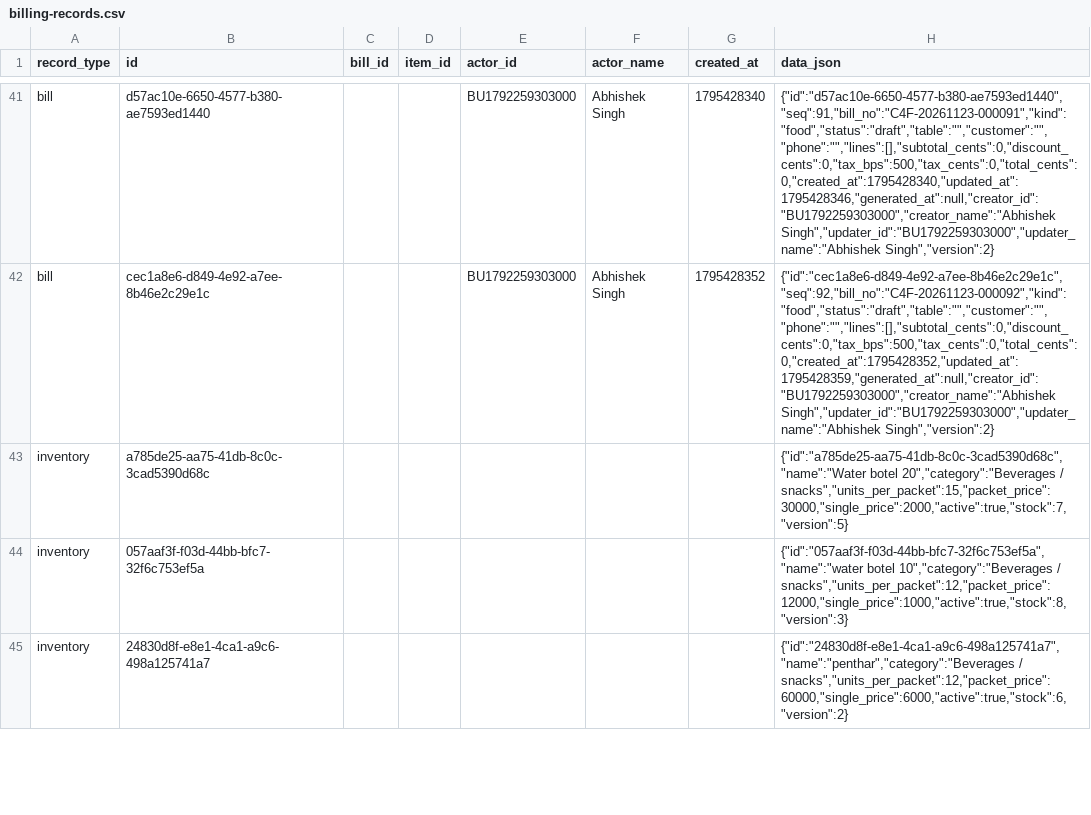
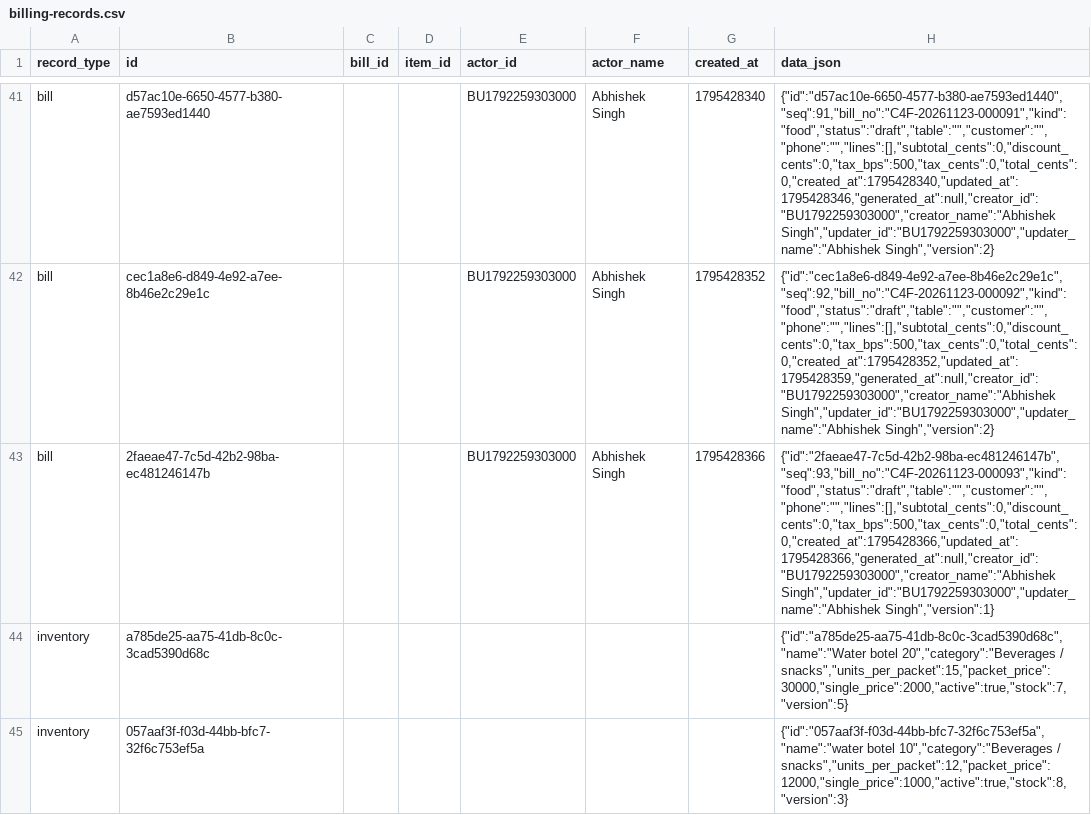
Before and after one commit to BRIJBHAN-SINGH234/call4all, a CSV file: data/billing-records.csv, drawn as a sheet; only a part is shown, gaps mark what is left out; the shorter side is filled out with more unchanged rows; the diff covers the shown part only; the diff names each change by its address in the sheet, - before the commit and + after, or states it on an @@ line.

Commit message:
Update shared billing CSV [skip ci]

```diff
--- a/data/billing-records.csv
+++ b/data/billing-records.csv
+row 43: bill | 2faeae47-7c5d-42b2-98ba-ec481246147b |  |  | BU1792259303000 | Abhishek Singh | 1795428366 | {"id":"2faeae47-7c5d-42b2-98ba-ec481246147b","seq":93,"bill_no":"C4F-20261123-000093","kind":"food","status":"draft","table":"","customer":"","phone":"","lines":[],"subtotal_cents":0,"discount_cents":0,"tax_bps":500,"tax_cents":0,"total_cents":0,"created_at":1795428366,"updated_at":1795428366,"generated_at":null,"creator_id":"BU1792259303000","creator_name":"Abhishek Singh","updater_id":"BU1792259303000","updater_name":"Abhishek Singh","version":1}
```
Also changed, not shown: 2 added rows elsewhere in this file.
